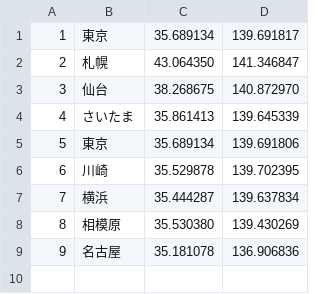
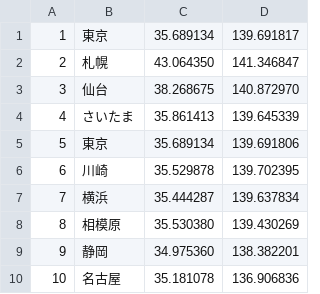
Before and after one commit to nkojima/SQL, a CSV file: jp_cities/cities.csv, drawn as a sheet; addresses are those after the commit; the diff names each change by its address in the sheet, - before the commit and + after, or states it on an @@ line.

Commit message:
Update 'cities.csv'. (Add Shizuoka.) #5

```diff
--- a/jp_cities/cities.csv
+++ b/jp_cities/cities.csv
+row 9: 9 | 静岡 | 34.975360 | 138.382201
@@ column A renumbered from row 10 down @@
```
